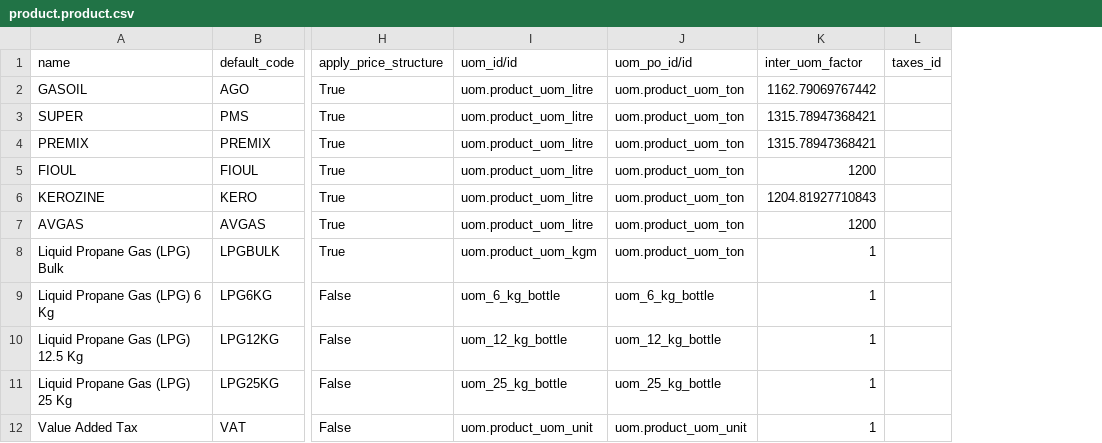
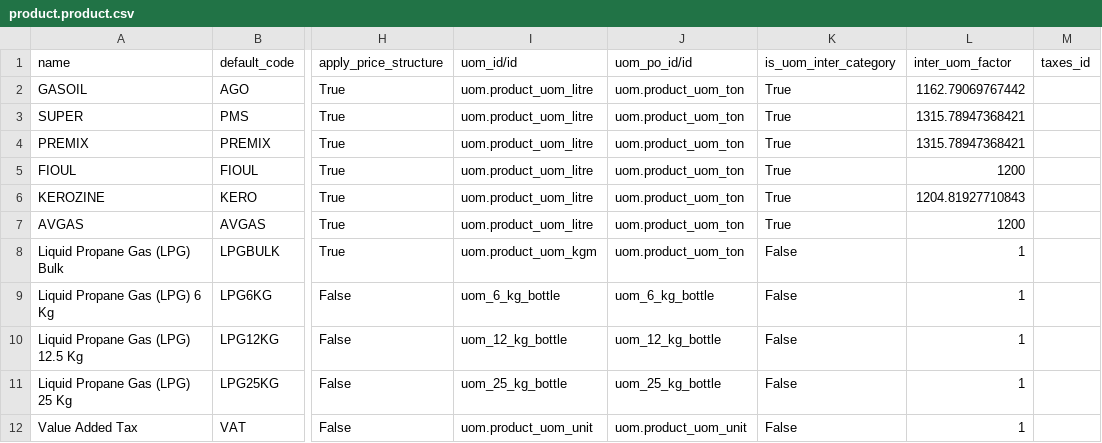
Before and after one commit to suningwz/petrogas, a CSV file: petrogas_data/data/product.product.csv, drawn as a sheet; only a part is shown, gaps mark what is left out; the diff names each change by its address in the sheet, - before the commit and + after, or states it on an @@ line.

```diff
--- a/petrogas_data/data/product.product.csv
+++ b/petrogas_data/data/product.product.csv
+column K (is_uom_inter_category), rows 2-12: True | True | True | True | True | True | False | False | False | False | False
```
Also changed, not shown: 8 other files.
